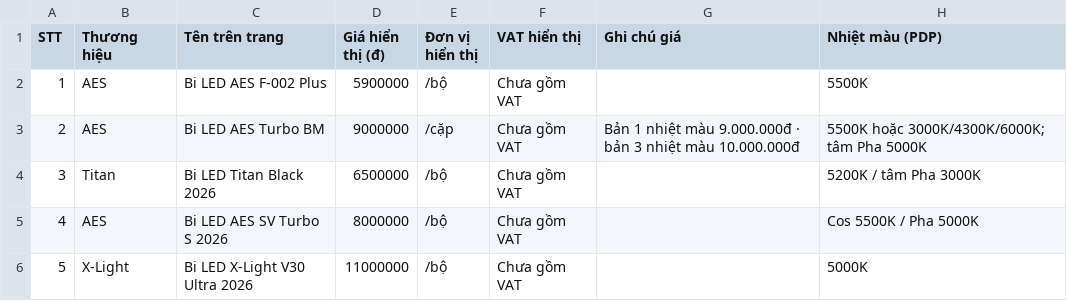
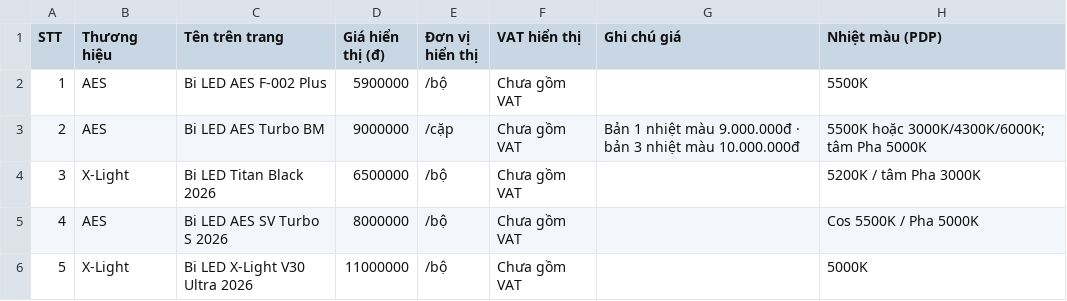
Before and after one commit to manhcuong365group/preview-365group, a CSV file: auto365/nang-cap-anh-sang-bi-led/kiem-tra-noi-bo/04_Master_Data_San_Pham_Bi_LED.csv, drawn as a sheet; only a part is shown; the diff names each change by its address in the sheet, - before the commit and + after, or states it on an @@ line.

```diff
--- a/auto365/nang-cap-anh-sang-bi-led/kiem-tra-noi-bo/04_Master_Data_San_Pham_Bi_LED.csv
+++ b/auto365/nang-cap-anh-sang-bi-led/kiem-tra-noi-bo/04_Master_Data_San_Pham_Bi_LED.csv
-B4 (Thương hiệu): Titan
+B4 (Thương hiệu): X-Light
```
Also changed, not shown: 5 other files.
